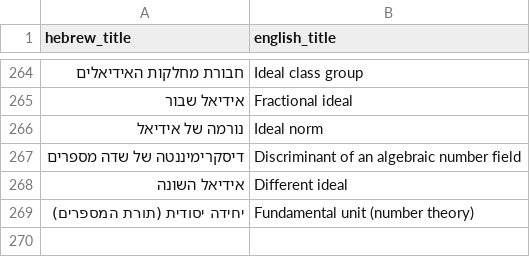
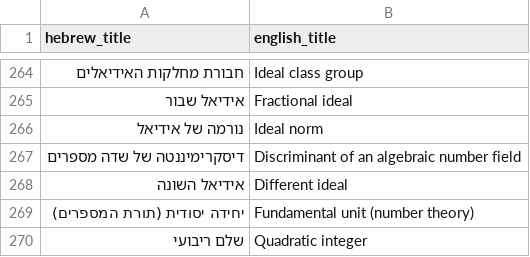
Before and after one commit to gershonavi/WIKI, a TSV file: sources.tsv, drawn as a sheet; only a part is shown, gaps mark what is left out; the diff names each change by its address in the sheet, - before the commit and + after, or states it on an @@ line.

```diff
--- a/sources.tsv
+++ b/sources.tsv
+row 270: שלם ריבועי | Quadratic integer
```
Also changed, not shown: course/units.tsv, 7 other files.
